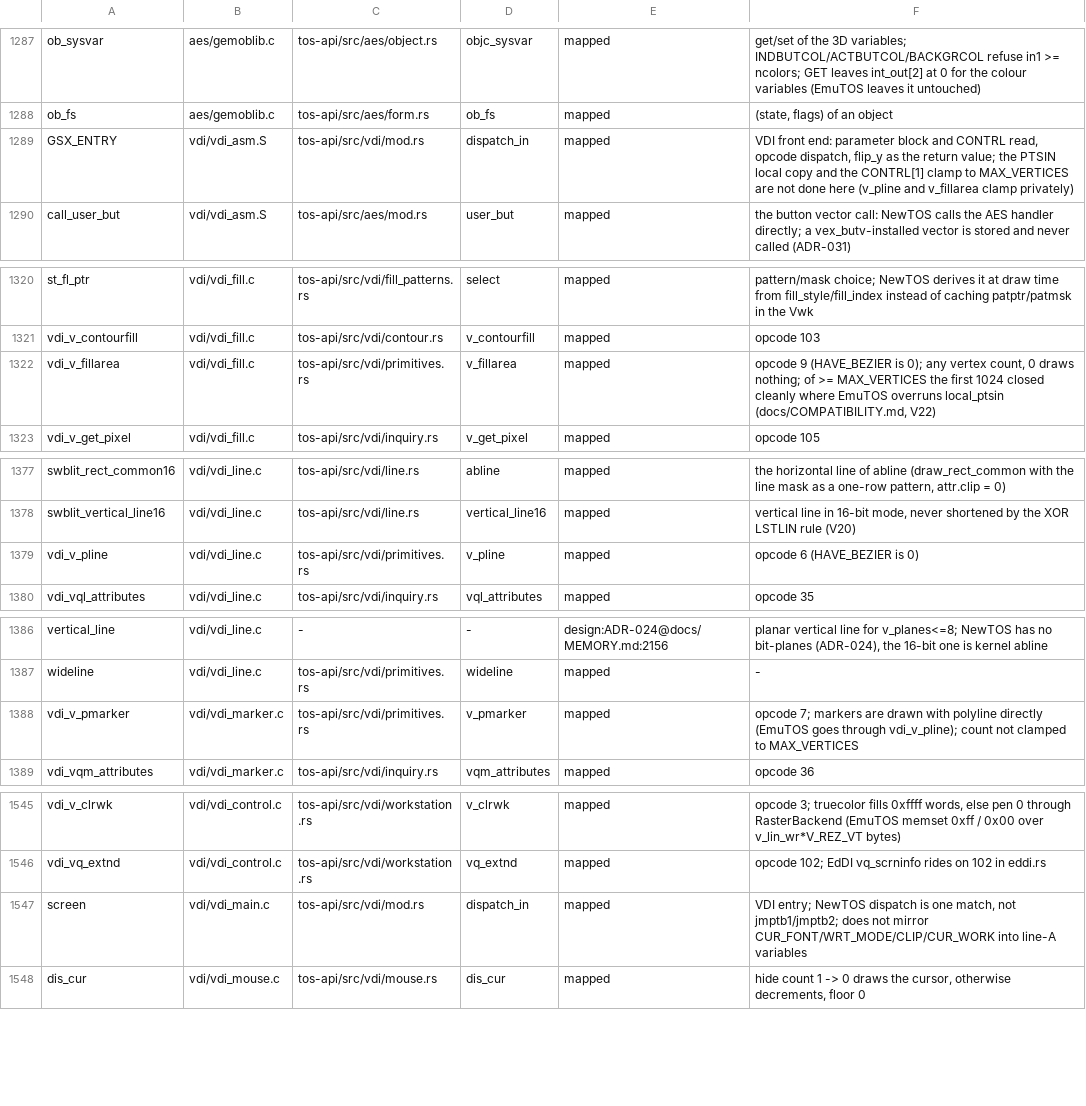
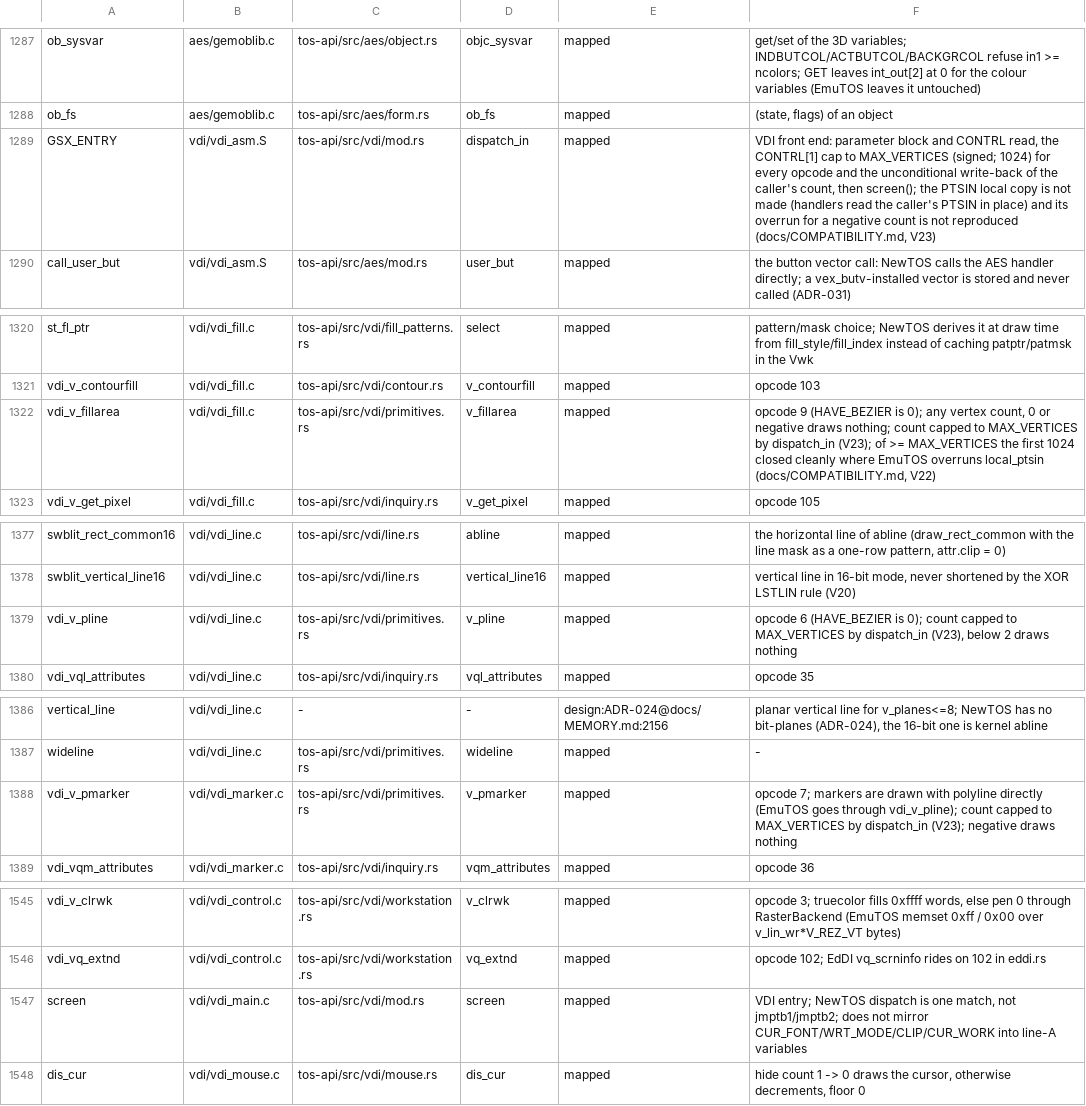
Before and after one commit to tuxie01/NewTOS, a TSV file: docs/analysis/deps/mapping.tsv, drawn as a sheet; only a part is shown, gaps mark what is left out.

```diff
--- a/docs/analysis/deps/mapping.tsv
+++ b/docs/analysis/deps/mapping.tsv
@@ -1288,3 +1288,3 @@ ob_sysvar	aes/gemoblib.c	tos-api/src/aes/object.rs	objc_sysvar	mapped	get/set of
 ob_fs	aes/gemoblib.c	tos-api/src/aes/form.rs	ob_fs	mapped	(state, flags) of an object
-GSX_ENTRY	vdi/vdi_asm.S	tos-api/src/vdi/mod.rs	dispatch_in	mapped	VDI front end: parameter block and CONTRL read, opcode dispatch, flip_y as the return value; the PTSIN local copy and the CONTRL[1] clamp to MAX_VERTICES are not done here (v_pline and v_fillarea clamp privately)
+GSX_ENTRY	vdi/vdi_asm.S	tos-api/src/vdi/mod.rs	dispatch_in	mapped	VDI front end: parameter block and CONTRL read, the CONTRL[1] cap to MAX_VERTICES (signed; 1024) for every opcode and the unconditional write-back of the caller's count, then screen(); the PTSIN local copy is not made (handlers read the caller's PTSIN in place) and its overrun for a negative count is not reproduced (docs/COMPATIBILITY.md, V23)
 call_user_but	vdi/vdi_asm.S	tos-api/src/aes/mod.rs	user_but	mapped	the button vector call: NewTOS calls the AES handler directly; a vex_butv-installed vector is stored and never called (ADR-031)
@@ -1321,3 +1321,3 @@ st_fl_ptr	vdi/vdi_fill.c	tos-api/src/vdi/fill_patterns.rs	select	mapped	pattern/
 vdi_v_contourfill	vdi/vdi_fill.c	tos-api/src/vdi/contour.rs	v_contourfill	mapped	opcode 103
-vdi_v_fillarea	vdi/vdi_fill.c	tos-api/src/vdi/primitives.rs	v_fillarea	mapped	opcode 9 (HAVE_BEZIER is 0); any vertex count, 0 draws nothing; of >= MAX_VERTICES the first 1024 closed cleanly where EmuTOS overruns local_ptsin (docs/COMPATIBILITY.md, V22)
+vdi_v_fillarea	vdi/vdi_fill.c	tos-api/src/vdi/primitives.rs	v_fillarea	mapped	opcode 9 (HAVE_BEZIER is 0); any vertex count, 0 or negative draws nothing; count capped to MAX_VERTICES by dispatch_in (V23); of >= MAX_VERTICES the first 1024 closed cleanly where EmuTOS overruns local_ptsin (docs/COMPATIBILITY.md, V22)
 vdi_v_get_pixel	vdi/vdi_fill.c	tos-api/src/vdi/inquiry.rs	v_get_pixel	mapped	opcode 105
@@ -1378,3 +1378,3 @@ swblit_rect_common16	vdi/vdi_line.c	tos-api/src/vdi/line.rs	abline	mapped	the ho
 swblit_vertical_line16	vdi/vdi_line.c	tos-api/src/vdi/line.rs	vertical_line16	mapped	vertical line in 16-bit mode, never shortened by the XOR LSTLIN rule (V20)
-vdi_v_pline	vdi/vdi_line.c	tos-api/src/vdi/primitives.rs	v_pline	mapped	opcode 6 (HAVE_BEZIER is 0)
+vdi_v_pline	vdi/vdi_line.c	tos-api/src/vdi/primitives.rs	v_pline	mapped	opcode 6 (HAVE_BEZIER is 0); count capped to MAX_VERTICES by dispatch_in (V23), below 2 draws nothing
 vdi_vql_attributes	vdi/vdi_line.c	tos-api/src/vdi/inquiry.rs	vql_attributes	mapped	opcode 35
@@ -1387,3 +1387,3 @@ vertical_line	vdi/vdi_line.c	-	-	design:ADR-024@docs/MEMORY.md:2156	planar verti
 wideline	vdi/vdi_line.c	tos-api/src/vdi/primitives.rs	wideline	mapped	-
-vdi_v_pmarker	vdi/vdi_marker.c	tos-api/src/vdi/primitives.rs	v_pmarker	mapped	opcode 7; markers are drawn with polyline directly (EmuTOS goes through vdi_v_pline); count not clamped to MAX_VERTICES
+vdi_v_pmarker	vdi/vdi_marker.c	tos-api/src/vdi/primitives.rs	v_pmarker	mapped	opcode 7; markers are drawn with polyline directly (EmuTOS goes through vdi_v_pline); count capped to MAX_VERTICES by dispatch_in (V23); negative draws nothing
 vdi_vqm_attributes	vdi/vdi_marker.c	tos-api/src/vdi/inquiry.rs	vqm_attributes	mapped	opcode 36
@@ -1546,3 +1546,3 @@ vdi_v_clrwk	vdi/vdi_control.c	tos-api/src/vdi/workstation.rs	v_clrwk	mapped	opco
 vdi_vq_extnd	vdi/vdi_control.c	tos-api/src/vdi/workstation.rs	vq_extnd	mapped	opcode 102; EdDI vq_scrninfo rides on 102 in eddi.rs
-screen	vdi/vdi_main.c	tos-api/src/vdi/mod.rs	dispatch_in	mapped	VDI entry; NewTOS dispatch is one match, not jmptb1/jmptb2; does not mirror CUR_FONT/WRT_MODE/CLIP/CUR_WORK into line-A variables
+screen	vdi/vdi_main.c	tos-api/src/vdi/mod.rs	screen	mapped	VDI entry; NewTOS dispatch is one match, not jmptb1/jmptb2; does not mirror CUR_FONT/WRT_MODE/CLIP/CUR_WORK into line-A variables
 dis_cur	vdi/vdi_mouse.c	tos-api/src/vdi/mouse.rs	dis_cur	mapped	hide count 1 -> 0 draws the cursor, otherwise decrements, floor 0
```
Also changed, not shown: 12 other files.
